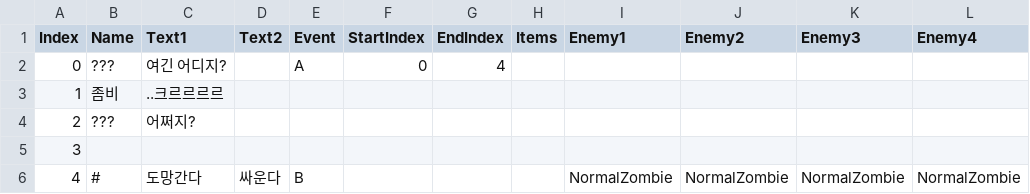
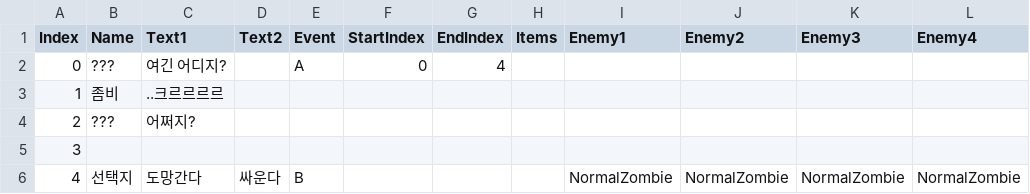
Before and after one commit to pknu-wap/Zenocide, a CSV file: Assets/Resources/DialogueScript.csv, drawn as a sheet.

```diff
--- a/Assets/Resources/DialogueScript.csv
+++ b/Assets/Resources/DialogueScript.csv
@@ -5,2 +5,2 @@
 3,,,,,,,,,,,
-4,#,도망간다,싸운다,B,,,,NormalZombie,NormalZombie,NormalZombie,NormalZombie
+4,선택지,도망간다,싸운다,B,,,,NormalZombie,NormalZombie,NormalZombie,NormalZombie
```
Also changed, not shown: 3 other files.
